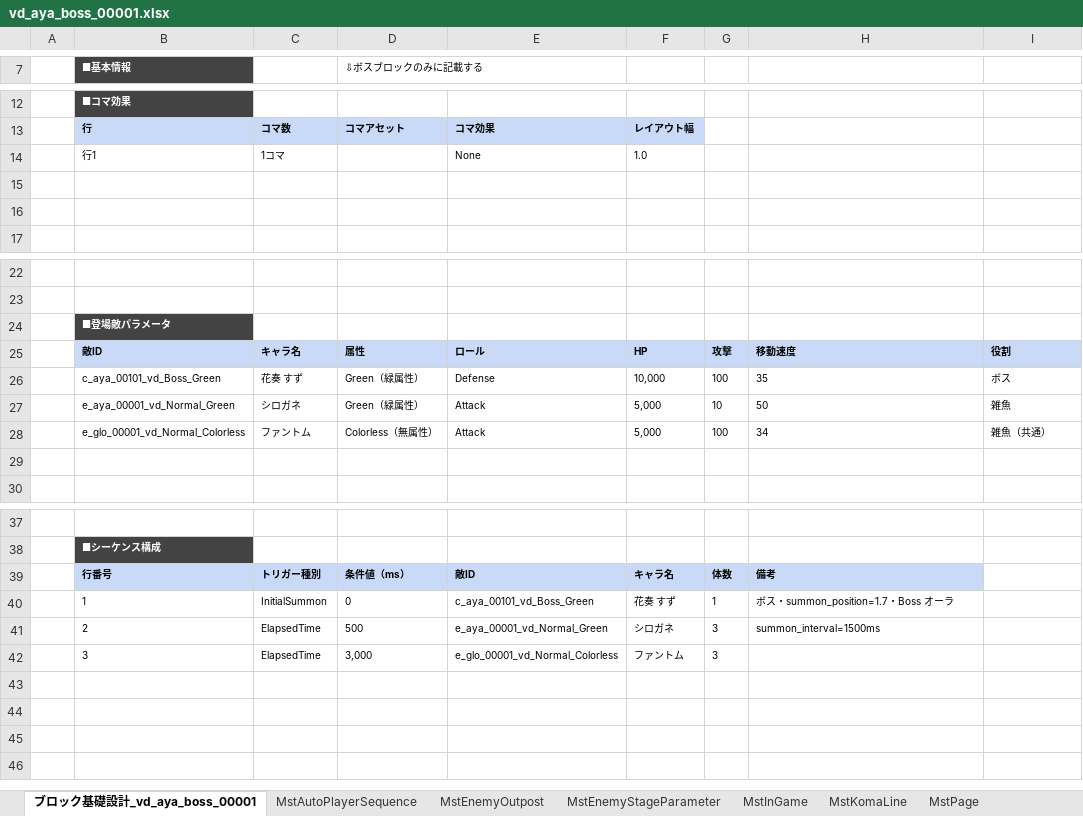
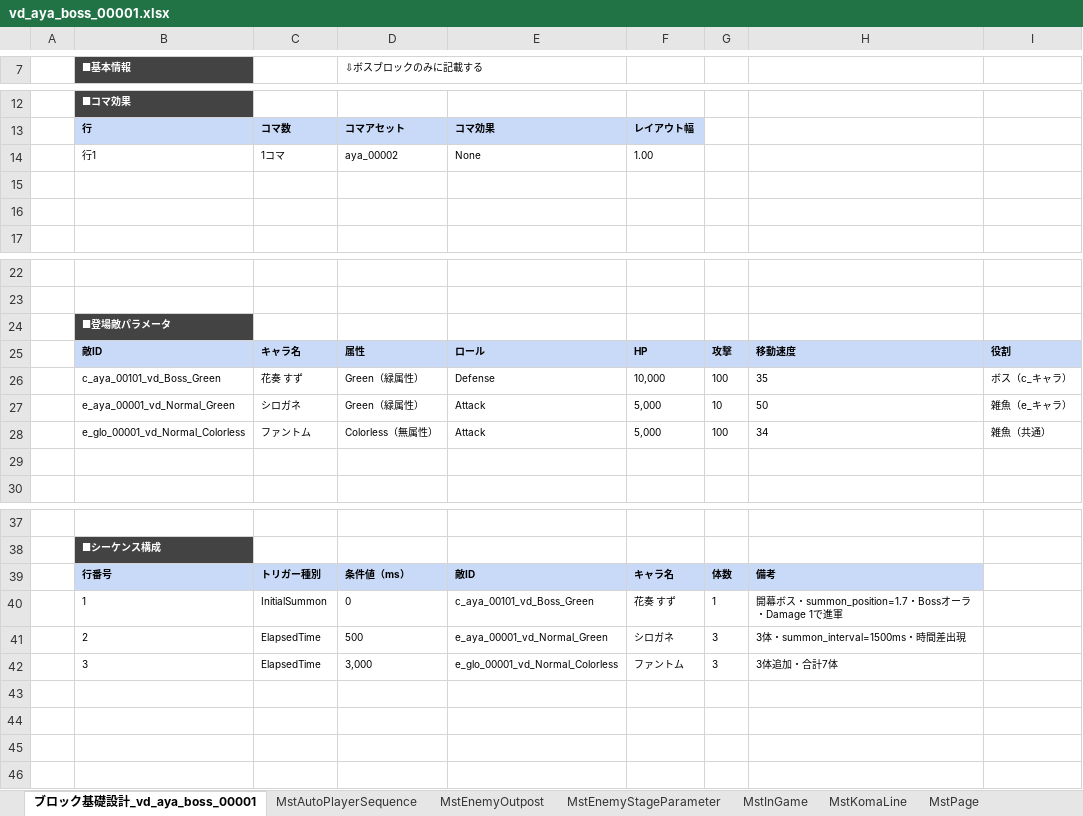
Before and after one commit to Wonderplanet/glow-brain, an Excel workbook: domain/tasks/20260310_115400_vd_ingame_masterdata_generation/vd-ingame-creator/vd_aya_boss_00001/vd_aya_boss_00001.xlsx, sheet ブロック基礎設計_vd_aya_boss_00001, drawn as a sheet; only a part is shown, gaps mark what is left out; values as stored, in another font and other column widths than the file's, no borders; conditional formats not drawn; the diff names each change by its address in the sheet, - before the commit and + after, or states it on an @@ line.

```diff
--- a/domain/tasks/20260310_115400_vd_ingame_masterdata_generation/vd-ingame-creator/vd_aya_boss_00001/vd_aya_boss_00001.xlsx (sheet ブロック基礎設計_vd_aya_boss_00001)
+++ b/domain/tasks/20260310_115400_vd_ingame_masterdata_generation/vd-ingame-creator/vd_aya_boss_00001/vd_aya_boss_00001.xlsx (sheet ブロック基礎設計_vd_aya_boss_00001)
-D14 (⇩ボスブロックのみに記載する): (empty)
+D14 (⇩ボスブロックのみに記載する): aya_00002
-F14: 1.0
+F14: 1.00
-I26: ボス
+I26: ボス（c_キャラ）
-I27: 雑魚
+I27: 雑魚（e_キャラ）
-H40: ボス・summon_position=1.7・Boss オーラ
+H40: 開幕ボス・summon_position=1.7・Bossオーラ・Damage 1で進軍
-H41: summon_interval=1500ms
+H41: 3体・summon_interval=1500ms・時間差出現
-H42: (empty)
+H42: 3体追加・合計7体
```
Also changed, not shown: sheet MstAutoPlayerSequence, sheet MstKomaLine, domain/tasks/20260310_115400_vd_ingame_masterdata_generation/vd-ingame-creator/vd_aya_normal_00001/vd_aya_normal_00001.xlsx, domain/tasks/20260310_115400_vd_ingame_masterdata_generation/vd-ingame-creator/vd_chi_boss_00001/vd_chi_boss_00001.xlsx, 2 other files.
